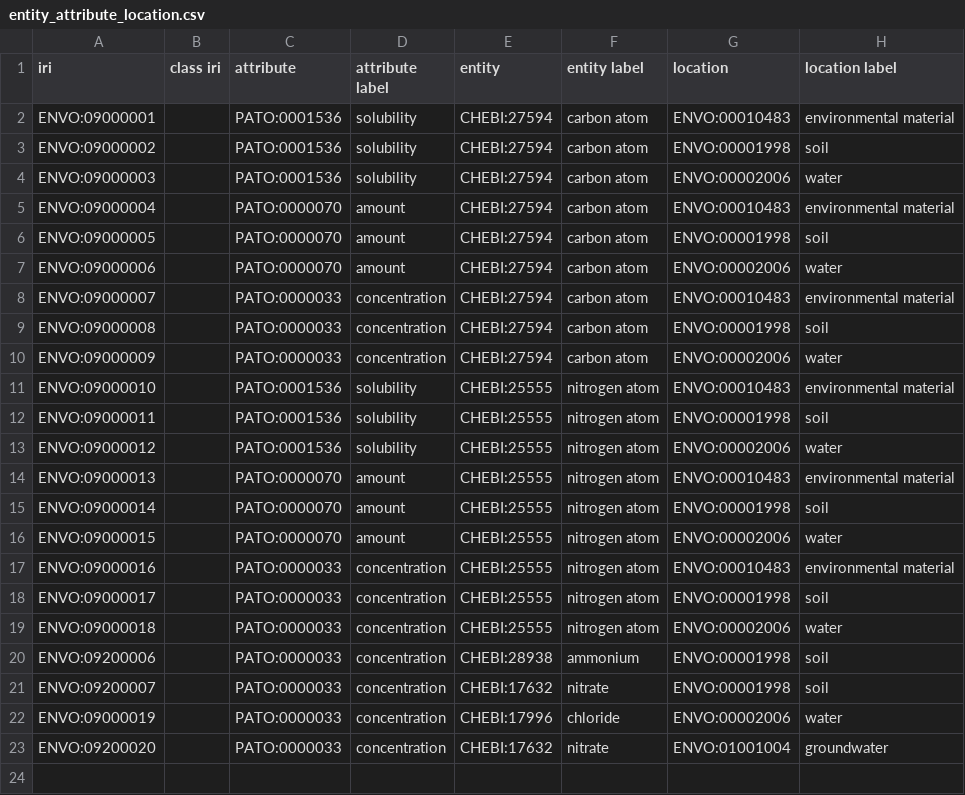
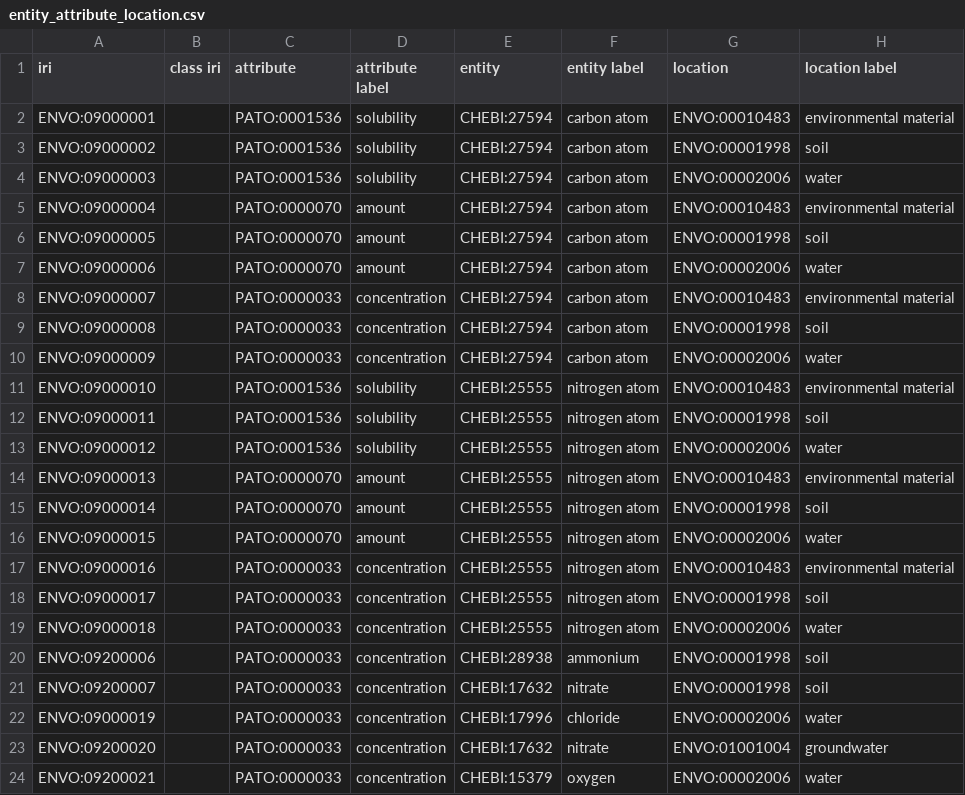
Before and after one commit to EnvironmentOntology/envo, a CSV file: src/envo/modules/entity_attribute_location.csv, drawn as a sheet.

```diff
--- a/src/envo/modules/entity_attribute_location.csv
+++ b/src/envo/modules/entity_attribute_location.csv
@@ -23 +23,2 @@ ENVO:09000019,,PATO:0000033,concentration,CHEBI:17996,chloride,ENVO:00002006,wat
 ENVO:09200020,,PATO:0000033,concentration,CHEBI:17632,nitrate,ENVO:01001004,groundwater
+ENVO:09200021,,PATO:0000033,concentration,CHEBI:15379,oxygen,ENVO:00002006,water
```
Also changed, not shown: 3 other files.
